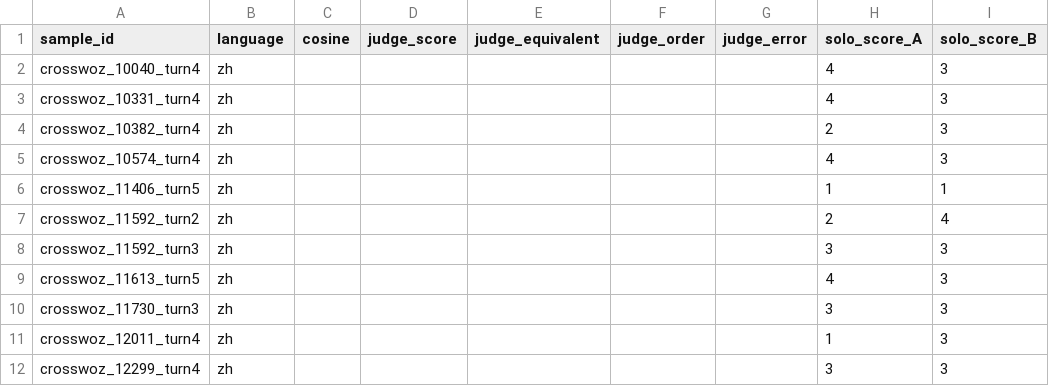
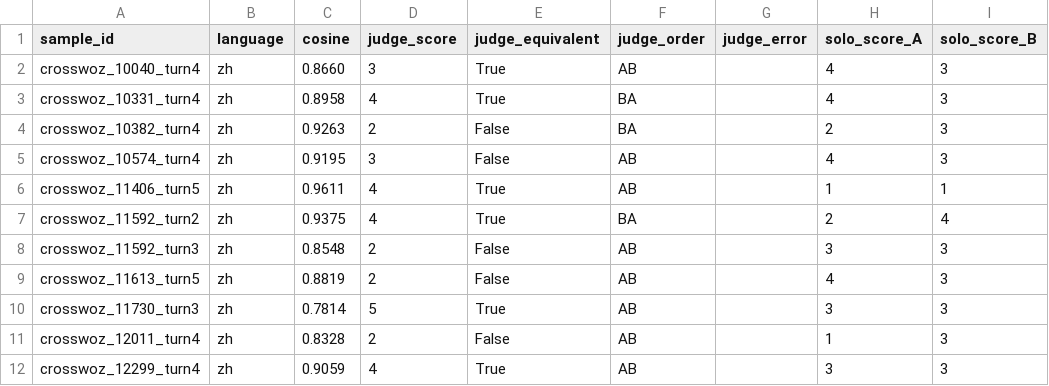
Before and after one commit to hua0424/streamllm, a CSV file: experiments/results/revision/r5_semantic/semantic_consistency.csv, drawn as a sheet; only a part is shown; the diff covers the shown part only.

```diff
--- a/experiments/results/revision/r5_semantic/semantic_consistency.csv
+++ b/experiments/results/revision/r5_semantic/semantic_consistency.csv
@@ -1,12 +1,12 @@
 sample_id,language,cosine,judge_score,judge_equivalent,judge_order,judge_error,solo_score_A,solo_score_B
-crosswoz_10040_turn4,zh,,,,,,4,3
-crosswoz_10331_turn4,zh,,,,,,4,3
-crosswoz_10382_turn4,zh,,,,,,2,3
-crosswoz_10574_turn4,zh,,,,,,4,3
-crosswoz_11406_turn5,zh,,,,,,1,1
-crosswoz_11592_turn2,zh,,,,,,2,4
-crosswoz_11592_turn3,zh,,,,,,3,3
-crosswoz_11613_turn5,zh,,,,,,4,3
-crosswoz_11730_turn3,zh,,,,,,3,3
-crosswoz_12011_turn4,zh,,,,,,1,3
-crosswoz_12299_turn4,zh,,,,,,3,3
+crosswoz_10040_turn4,zh,0.8660,3,True,AB,,4,3
+crosswoz_10331_turn4,zh,0.8958,4,True,BA,,4,3
+crosswoz_10382_turn4,zh,0.9263,2,False,BA,,2,3
+crosswoz_10574_turn4,zh,0.9195,3,False,AB,,4,3
+crosswoz_11406_turn5,zh,0.9611,4,True,AB,,1,1
+crosswoz_11592_turn2,zh,0.9375,4,True,BA,,2,4
+crosswoz_11592_turn3,zh,0.8548,2,False,AB,,3,3
+crosswoz_11613_turn5,zh,0.8819,2,False,AB,,4,3
+crosswoz_11730_turn3,zh,0.7814,5,True,AB,,3,3
+crosswoz_12011_turn4,zh,0.8328,2,False,AB,,1,3
+crosswoz_12299_turn4,zh,0.9059,4,True,AB,,3,3
```
Also changed, not shown: 156 edited cells elsewhere in this file, 2 other files.
